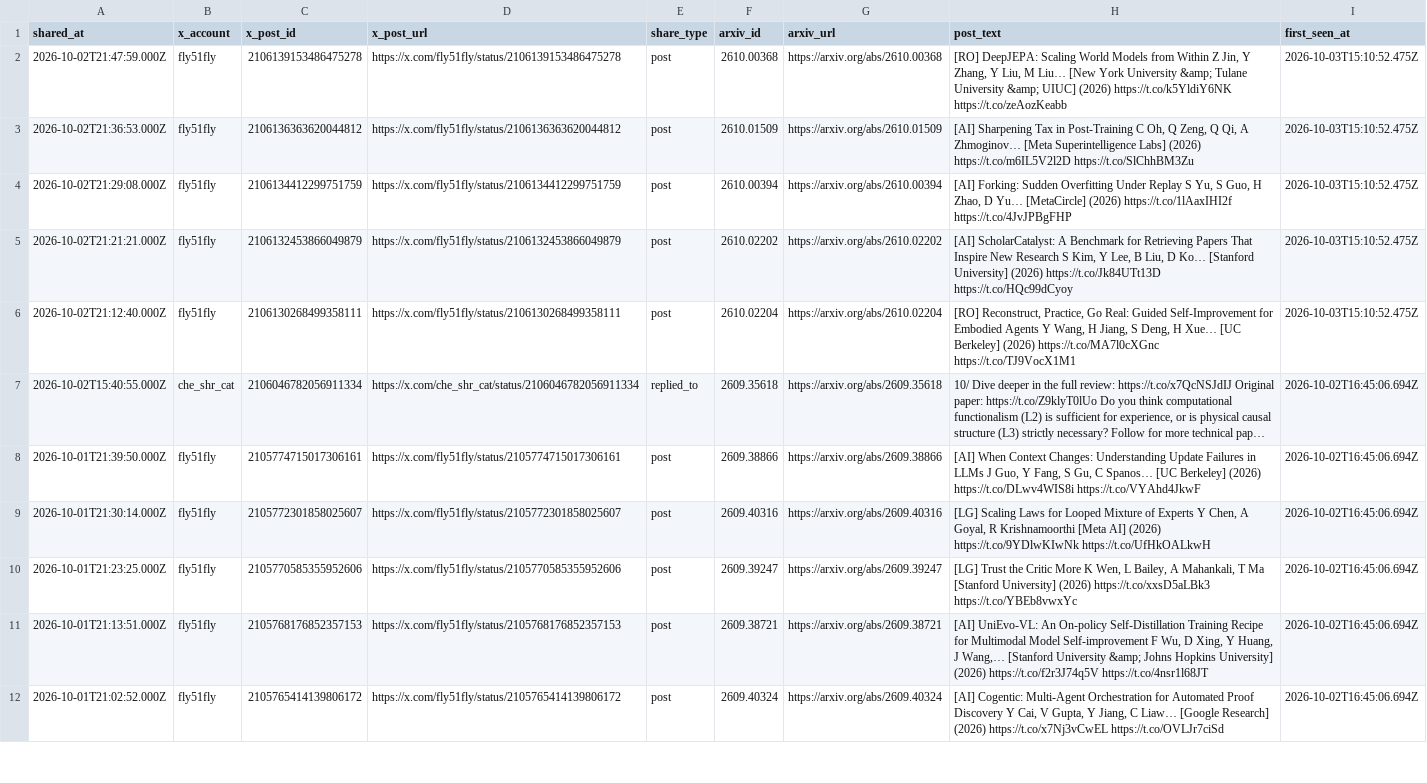
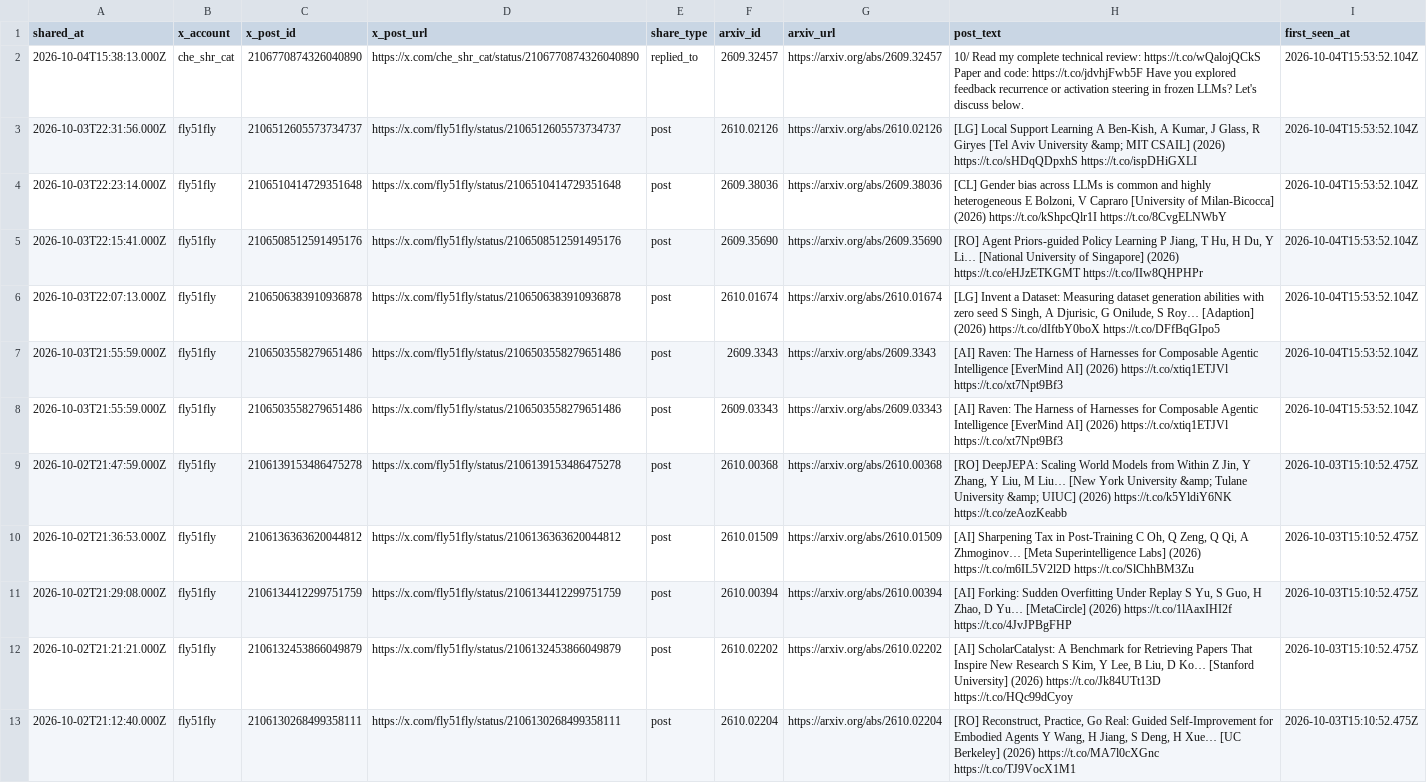
Before and after one commit to enkeejunior1/daily-arxiv, a CSV file: data/x-shares.csv, drawn as a sheet; only a part is shown; the shorter side is filled out with more unchanged rows; long unchanged cells end in ….

Commit message:
Update tracked X arXiv shares

```diff
--- a/data/x-shares.csv
+++ b/data/x-shares.csv
@@ -1,2 +1,9 @@
 "shared_at","x_account","x_post_id","x_post_url","share_type","arxiv_id","arxiv_url","post_text","first_seen_at"
+"2026-10-04T15:38:13.000Z","che_shr_cat","2106770874326040890","https://x.com/che_shr_cat/status/2106770874326040890","replied_to","2609.32457","https://arxiv.org/abs/2609.32457","10/ Read my complete technical review: https://t.co/wQalojQCkS Paper and code: https://t.co/jdvhjFwb5F Have you explored feedback recurrence or activation steering in frozen LLMs? Let's discuss below.","2026-10-04T15:53:52.104Z"
+"2026-10-03T22:31:56.000Z","fly51fly","2106512605573734737","https://x.com/fly51fly/status/2106512605573734737","post","2610.02126","https://arxiv.org/abs/2610.02126","[LG] Local Support Learning A Ben-Kish, A Kumar, J Glass, R Giryes [Tel Aviv University &amp; MIT CSAIL] (2026) https://t.co/sHDqQDpxhS https://t.co/ispDHiGXLI","2026-10-04T15:53:52.104Z"
+"2026-10-03T22:23:14.000Z","fly51fly","2106510414729351648","https://x.com/fly51fly/status/2106510414729351648","post","2609.38036","https://arxiv.org/abs/2609.38036","[CL] Gender bias across LLMs is common and highly heterogeneous E Bolzoni, V Capraro [University of Milan-Bicocca] (2026) https://t.co/kShpcQlr1I https://t.co/8CvgELNWbY","2026-10-04T15:53:52.104Z"
+"2026-10-03T22:15:41.000Z","fly51fly","2106508512591495176","https://x.com/fly51fly/status/2106508512591495176","post","2609.35690","https://arxiv.org/abs/2609.35690","[RO] Agent Priors-guided Policy Learning P Jiang, T Hu, H Du, Y Li… [National University of Singapore] (2026) https://t.co/eHJzETKGMT https://t.co/IIw8QHPHPr","2026-10-04T15:53:52.104Z"
+"2026-10-03T22:07:13.000Z","fly51fly","2106506383910936878","https://x.com/fly51fly/status/2106506383910936878","post","2610.01674","https://arxiv.org/abs/2610.01674","[LG] Invent a Dataset: Measuring dataset generation abilities with zero seed S Singh, A Djurisic, G Onilude, S Roy… [Adaption] (2026) https://t.co/dIftbY0boX https://t.co/DFfBqGIpo5","2026-10-04T15:53:52.104Z"
+"2026-10-03T21:55:59.000Z","fly51fly","2106503558279651486","https://x.com/fly51fly/status/2106503558279651486","post","2609.3343","https://arxiv.org/abs/2609.3343","[AI] Raven: The Harness of Harnesses for Composable Agentic Intelligence [EverMind AI] (2026) https://t.co/xtiq1ETJVl https://t.co/xt7Npt9Bf3","2026-10-04T15:53:52.104Z"
+"2026-10-03T21:55:59.000Z","fly51fly","2106503558279651486","https://x.com/fly51fly/status/2106503558279651486","post","2609.03343","https://arxiv.org/abs/2609.03343","[AI] Raven: The Harness of Harnesses for Composable Agentic Intelligence [EverMind AI] (2026) https://t.co/xtiq1ETJVl https://t.co/xt7Npt9Bf3","2026-10-04T15:53:52.104Z"
 "2026-10-02T21:47:59.000Z","fly51fly","2106139153486475278","https://x.com/fly51fly/status/2106139153486475278","post","2610.00368","https://arxiv.org/abs/2610.00368","[RO] DeepJEPA: Scaling World Models from Within Z Jin, Y Zhang, Y Liu, M Liu… [New York University &amp; Tulane University &amp; UIUC] (2026) https://t.co/k5YldiY6NK https://t.co/zeAozKeabb","2026-10-03T15:10:52.475Z"
```
Also changed, not shown: 2 other files.
